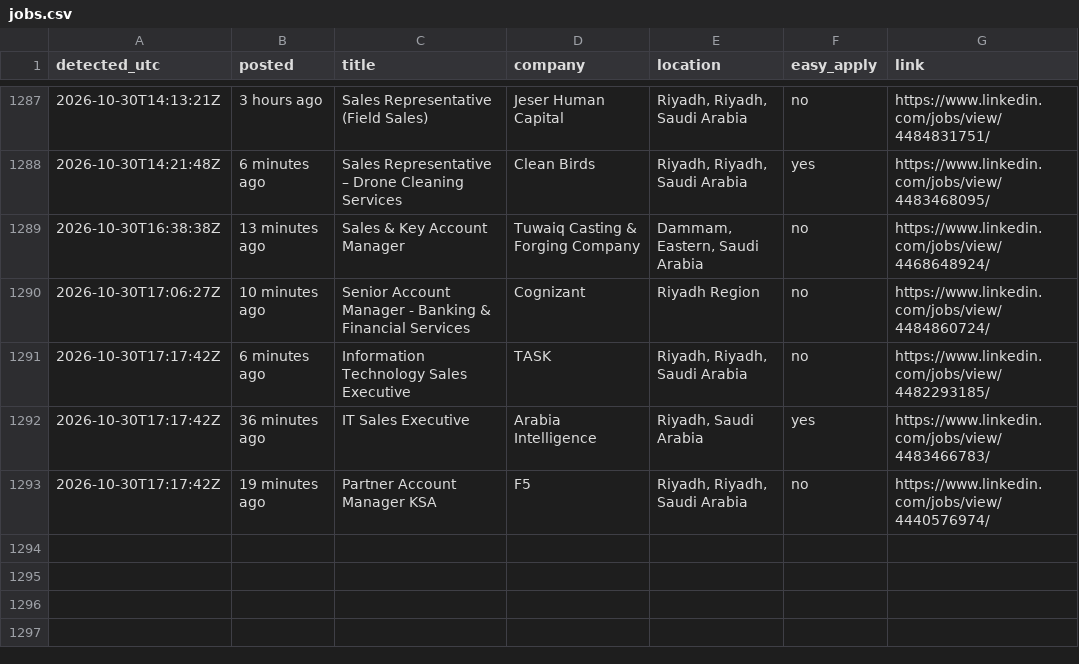
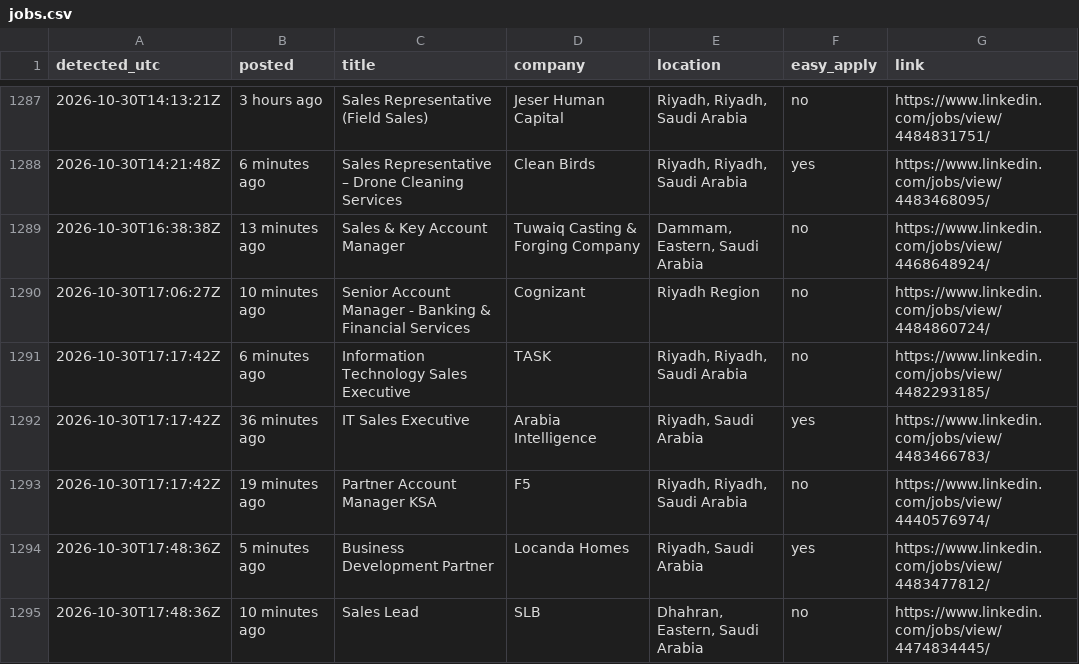
Before and after one commit to Refaatahmed47/linkedin-job-alert, a CSV file: jobs.csv, drawn as a sheet; only a part is shown, gaps mark what is left out; the diff names each change by its address in the sheet, - before the commit and + after, or states it on an @@ line.

```diff
--- a/jobs.csv
+++ b/jobs.csv
+row 1294: 2026-10-30T17:48:36Z | 5 minutes ago | Business Development Partner | Locanda Homes | Riyadh, Saudi Arabia | yes | https://www.linkedin.com/jobs/view/4483477812/
+row 1295: 2026-10-30T17:48:36Z | 10 minutes ago | Sales Lead | SLB | Dhahran, Eastern, Saudi Arabia | no | https://www.linkedin.com/jobs/view/4474834445/
```
Also changed, not shown: 2 other files.
